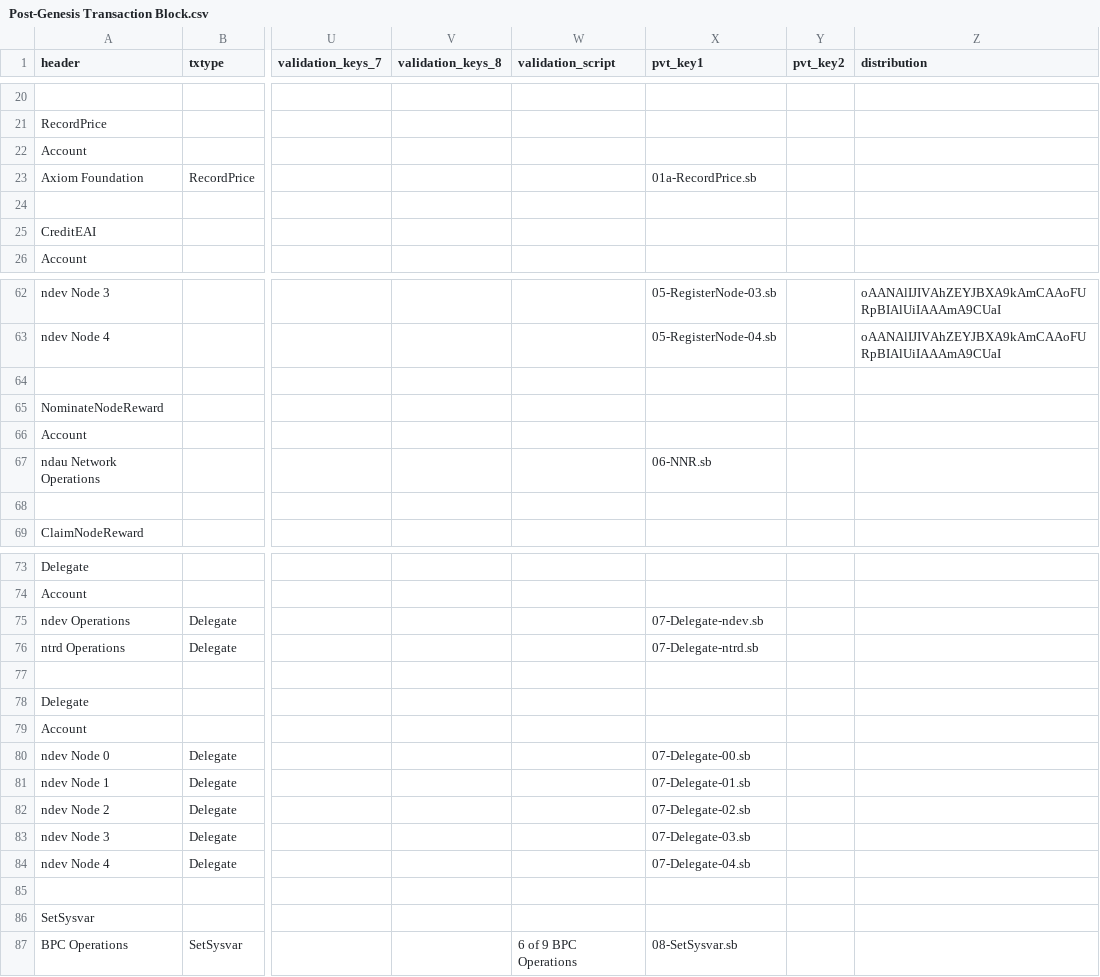
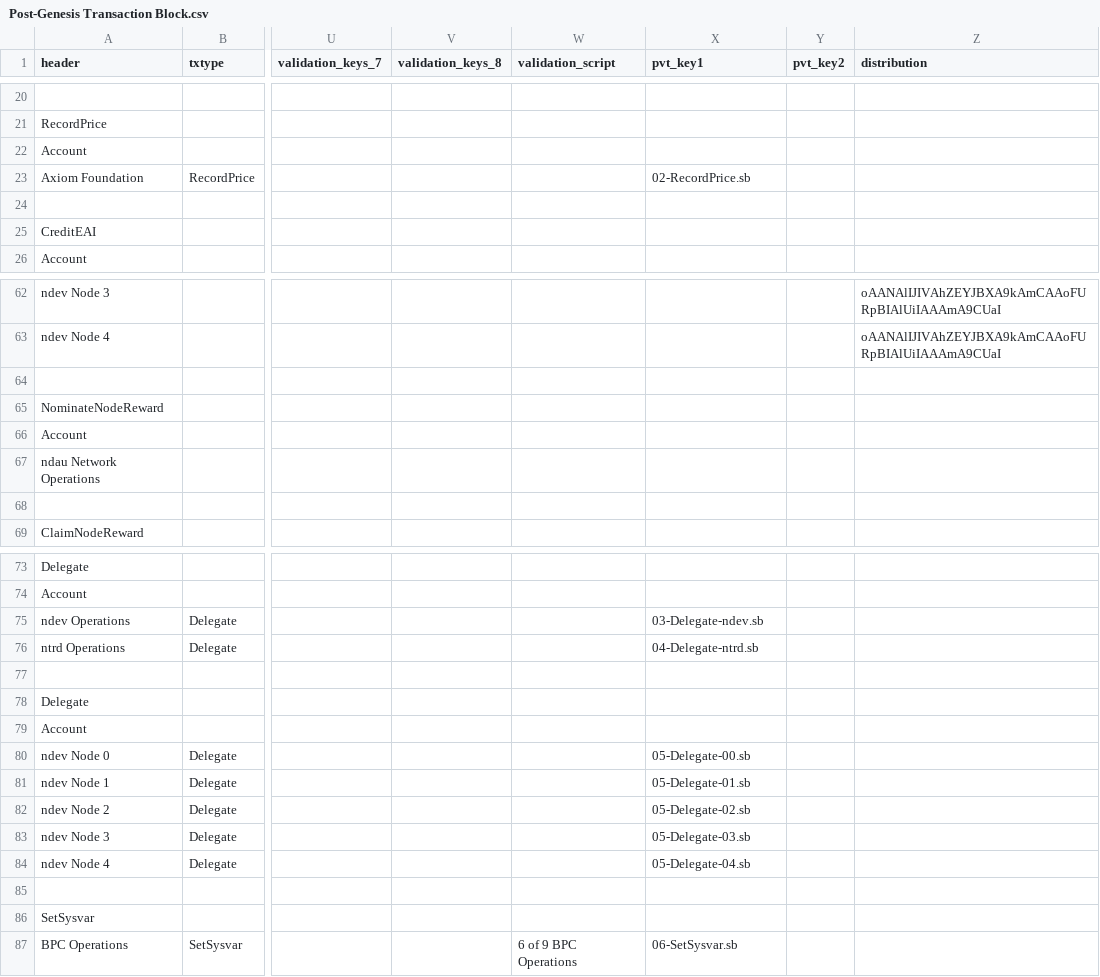
Before and after one commit to ndau/genesis, a CSV file: mainnet-genesis/transactions/Post-Genesis Transaction Block.csv, drawn as a sheet; only a part is shown, gaps mark what is left out; the diff covers the shown part only; the diff names each change by its address in the sheet, - before the commit and + after, or states it on an @@ line.

```diff
--- a/mainnet-genesis/transactions/Post-Genesis Transaction Block.csv
+++ b/mainnet-genesis/transactions/Post-Genesis Transaction Block.csv
-X23 (pvt_key1): 01a-RecordPrice.sb
+X23 (pvt_key1): 02-RecordPrice.sb
-X62 (pvt_key1): 05-RegisterNode-03.sb
+X62 (pvt_key1): (empty)
-X63 (pvt_key1): 05-RegisterNode-04.sb
+X63 (pvt_key1): (empty)
-X67 (pvt_key1): 06-NNR.sb
+X67 (pvt_key1): (empty)
-X75 (pvt_key1): 07-Delegate-ndev.sb
+X75 (pvt_key1): 03-Delegate-ndev.sb
-X76 (pvt_key1): 07-Delegate-ntrd.sb
+X76 (pvt_key1): 04-Delegate-ntrd.sb
-X80 (pvt_key1): 07-Delegate-00.sb
+X80 (pvt_key1): 05-Delegate-00.sb
-X81 (pvt_key1): 07-Delegate-01.sb
+X81 (pvt_key1): 05-Delegate-01.sb
-X82 (pvt_key1): 07-Delegate-02.sb
+X82 (pvt_key1): 05-Delegate-02.sb
-X83 (pvt_key1): 07-Delegate-03.sb
+X83 (pvt_key1): 05-Delegate-03.sb
-X84 (pvt_key1): 07-Delegate-04.sb
+X84 (pvt_key1): 05-Delegate-04.sb
-X87 (pvt_key1): 08-SetSysvar.sb
+X87 (pvt_key1): 06-SetSysvar.sb
```
Also changed, not shown: 18 edited cells elsewhere in this file, 1 other file.
